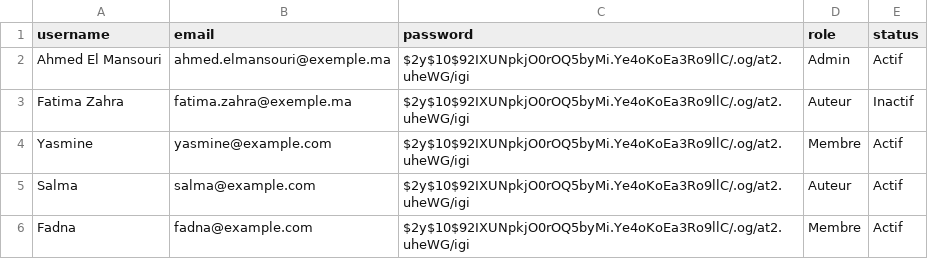
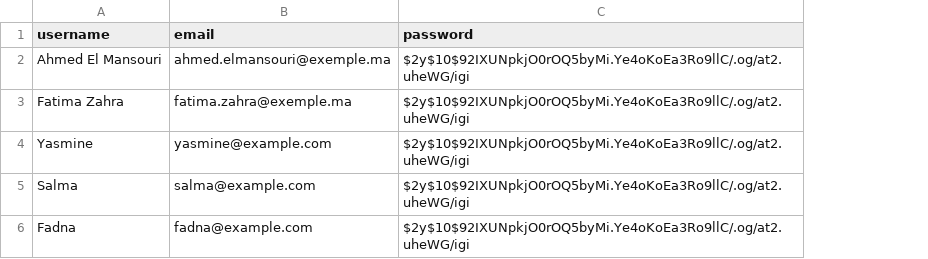
Before and after one commit to yasmineh-d/Reading_List, a CSV file: reading-app/database/seeders/data/users.csv, drawn as a sheet; the diff names each change by its address in the sheet, - before the commit and + after, or states it on an @@ line.

```diff
--- a/reading-app/database/seeders/data/users.csv
+++ b/reading-app/database/seeders/data/users.csv
-column D (role), rows 2-6: Admin | Auteur | Membre | Auteur | Membre
-column E (status), rows 2-6: Actif | Inactif | Actif | Actif | Actif
```
Also changed, not shown: 15 other files.
